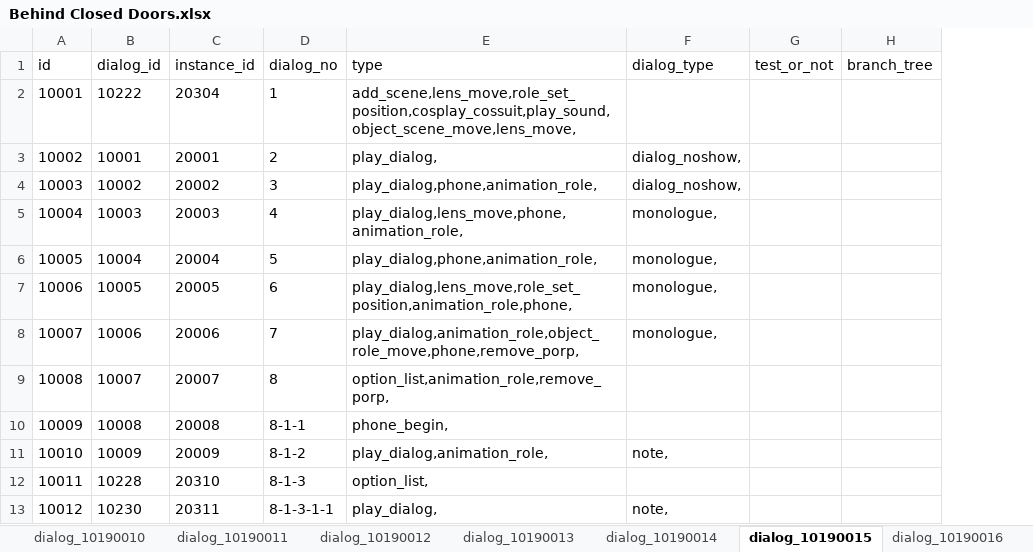
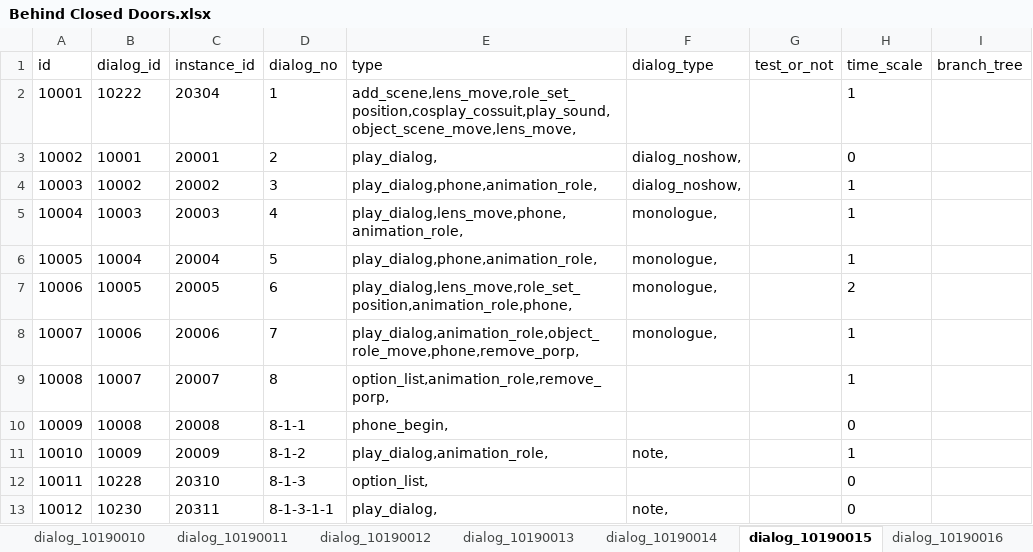
Before and after one commit to Wangkaiof21/UI_test_framework, an Excel workbook: excel_package/Behind Closed Doors.xlsx, sheet dialog_10190015, drawn as a sheet; only a part is shown; values as stored, in another font and other column widths than the file's, no borders; the diff names each change by its address in the sheet, - before the commit and + after, or states it on an @@ line.

```diff
--- a/excel_package/Behind Closed Doors.xlsx (sheet dialog_10190015)
+++ b/excel_package/Behind Closed Doors.xlsx (sheet dialog_10190015)
+column H (time_scale), rows 2-13: 1 | 0 | 1 | 1 | 1 | 2 | 1 | 1 | 0 | 1 | 0 | 0
```
Also changed, not shown: sheet dialog_10190001, sheet dialog_10190023, sheet dialog_10190011, sheet dialog_10190014, sheet dialog_10190009, sheet dialog_10190013, 16 more sheets, 41 other files.
